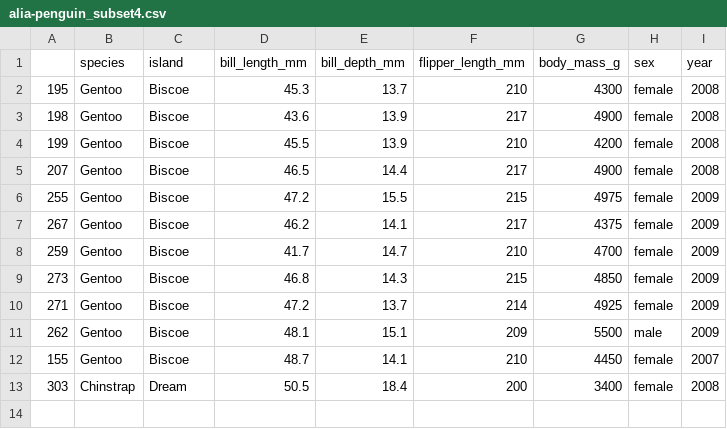
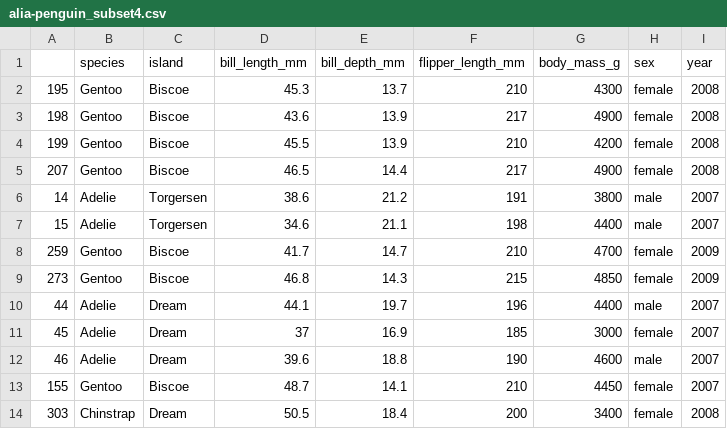
Before and after one commit to sbsamai/sofia-and-alia-project1, a CSV file: alia-penguin_subset4.csv, drawn as a sheet.

Commit message:
Changed test case values

```diff
--- a/alia-penguin_subset4.csv
+++ b/alia-penguin_subset4.csv
@@ -5,8 +5,9 @@
 "207","Gentoo","Biscoe",46.5,14.4,217,4900,"female",2008
-"255","Gentoo","Biscoe",47.2,15.5,215,4975,"female",2009
-"267","Gentoo","Biscoe",46.2,14.1,217,4375,"female",2009
+"14","Adelie","Torgersen",38.6,21.2,191,3800,"male",2007
+"15","Adelie","Torgersen",34.6,21.1,198,4400,"male",2007
 "259","Gentoo","Biscoe",41.7,14.7,210,4700,"female",2009
 "273","Gentoo","Biscoe",46.8,14.3,215,4850,"female",2009
-"271","Gentoo","Biscoe",47.2,13.7,214,4925,"female",2009
-"262","Gentoo","Biscoe",48.1,15.1,209,5500,"male",2009
+"44","Adelie","Dream",44.1,19.7,196,4400,"male",2007
+"45","Adelie","Dream",37,16.9,185,3000,"female",2007
+"46","Adelie","Dream",39.6,18.8,190,4600,"male",2007
 "155","Gentoo","Biscoe",48.7,14.1,210,4450,"female",2007
```
Also changed, not shown: 1 other file.
